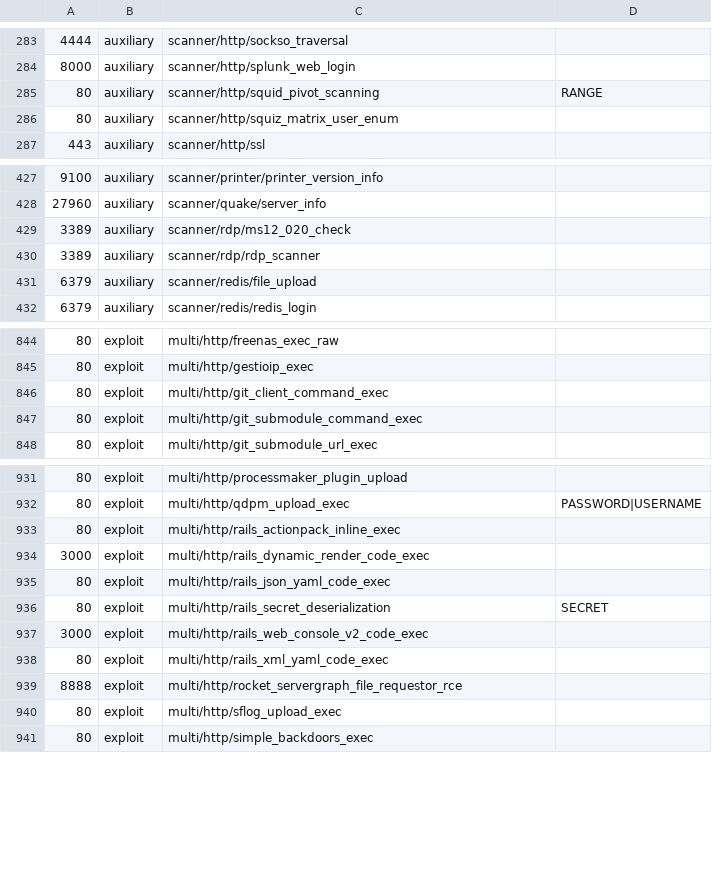
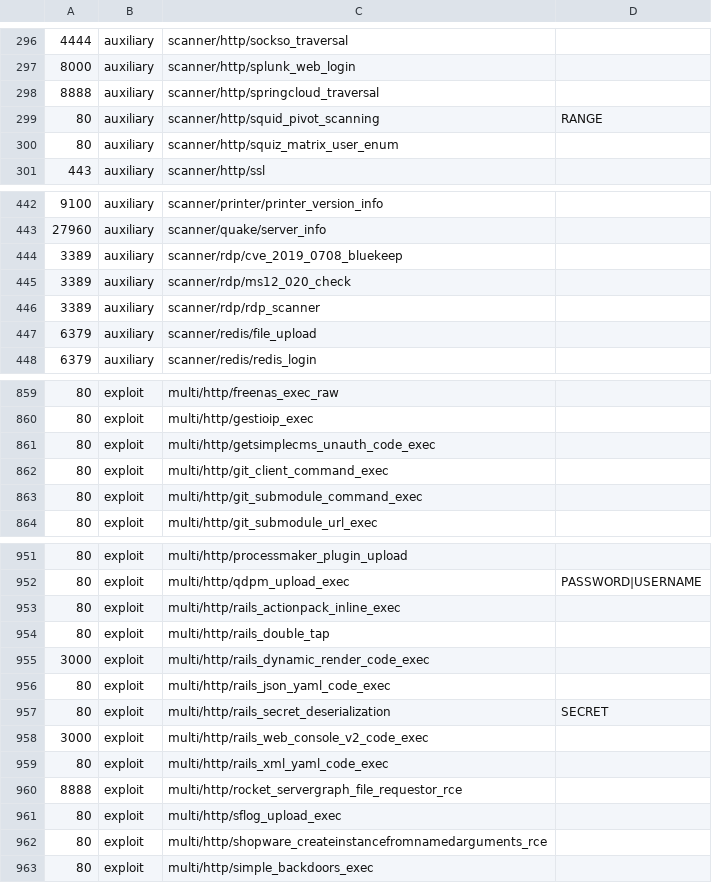
Before and after one commit to milo2012/metasploitHelper, a CSV file: portList.csv, drawn as a sheet; only a part is shown, gaps mark what is left out; the diff covers the shown part only; the diff names each change by its address in the sheet, - before the commit and + after, or states it on an @@ line.

```diff
--- a/portList.csv
+++ b/portList.csv
+row 298: 8888 | auxiliary | scanner/http/springcloud_traversal
+row 444: 3389 | auxiliary | scanner/rdp/cve_2019_0708_bluekeep
+row 861: 80 | exploit | multi/http/getsimplecms_unauth_code_exec
+row 954: 80 | exploit | multi/http/rails_double_tap
+row 962: 80 | exploit | multi/http/shopware_createinstancefromnamedarguments_rce
```
Also changed, not shown: 9 added rows, 36 moved rows and 2 edited cells elsewhere in this file, 1 other file.
